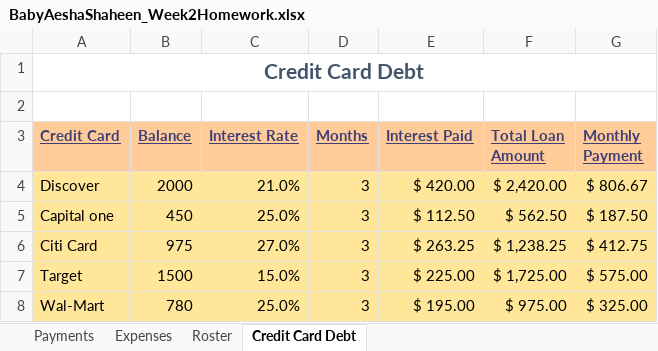
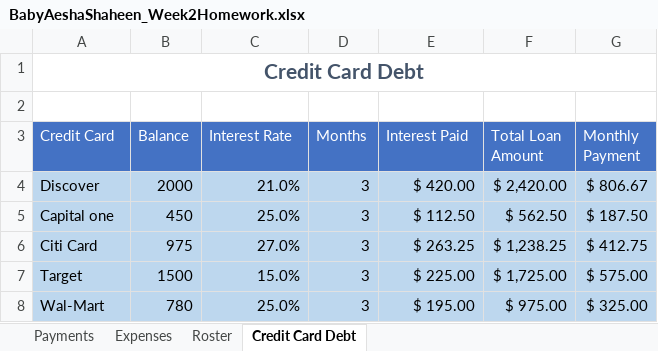
Before and after one commit to Bshaheen94/Homework, an Excel workbook: BabyAeshaShaheen_Week2Homework.xlsx, sheet Credit Card Debt, drawn as a sheet; values as stored, in another font and other column widths than the file's, no borders; charts and pictures not drawn; the diff names each change by its address in the sheet, - before the commit and + after, or states it on an @@ line.

Commit message:
Updated

```diff
--- a/BabyAeshaShaheen_Week2Homework.xlsx (sheet Credit Card Debt)
+++ b/BabyAeshaShaheen_Week2Homework.xlsx (sheet Credit Card Debt)
@@ A3:G3 fill: #FFCC99 → #4472C4, bold: on → off, underline: on → off, text colour: #3F3F76 → #FFFFFF @@
-A4:G8 fill: #FFE699
+A4:G8 fill: #BDD7EE
```
Also changed, not shown: charts or pictures.
